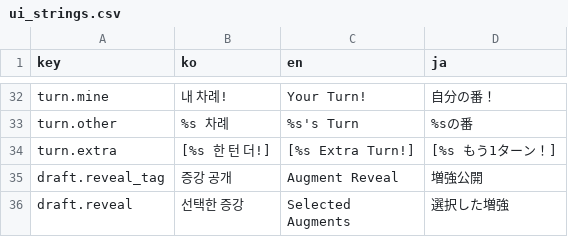
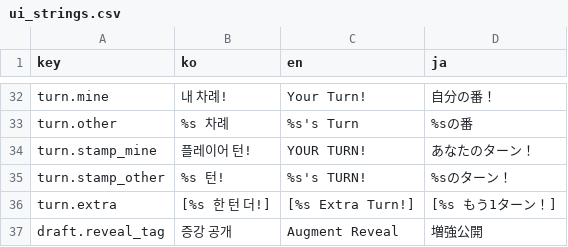
Before and after one commit to mayjohn66-cmd/TRG, a CSV file: content_trickcal/data/ui_strings.csv, drawn as a sheet; only a part is shown, gaps mark what is left out; the shorter side is filled out with more unchanged rows; the diff names each change by its address in the sheet, - before the commit and + after, or states it on an @@ line.

```diff
--- a/content_trickcal/data/ui_strings.csv
+++ b/content_trickcal/data/ui_strings.csv
+row 34: turn.stamp_mine | 플레이어 턴! | YOUR TURN! | あなたのターン！
+row 35: turn.stamp_other | %s 턴! | %s's TURN! | %sのターン！
```
Also changed, not shown: content_trickcal/data/translations.csv, 5 other files.
